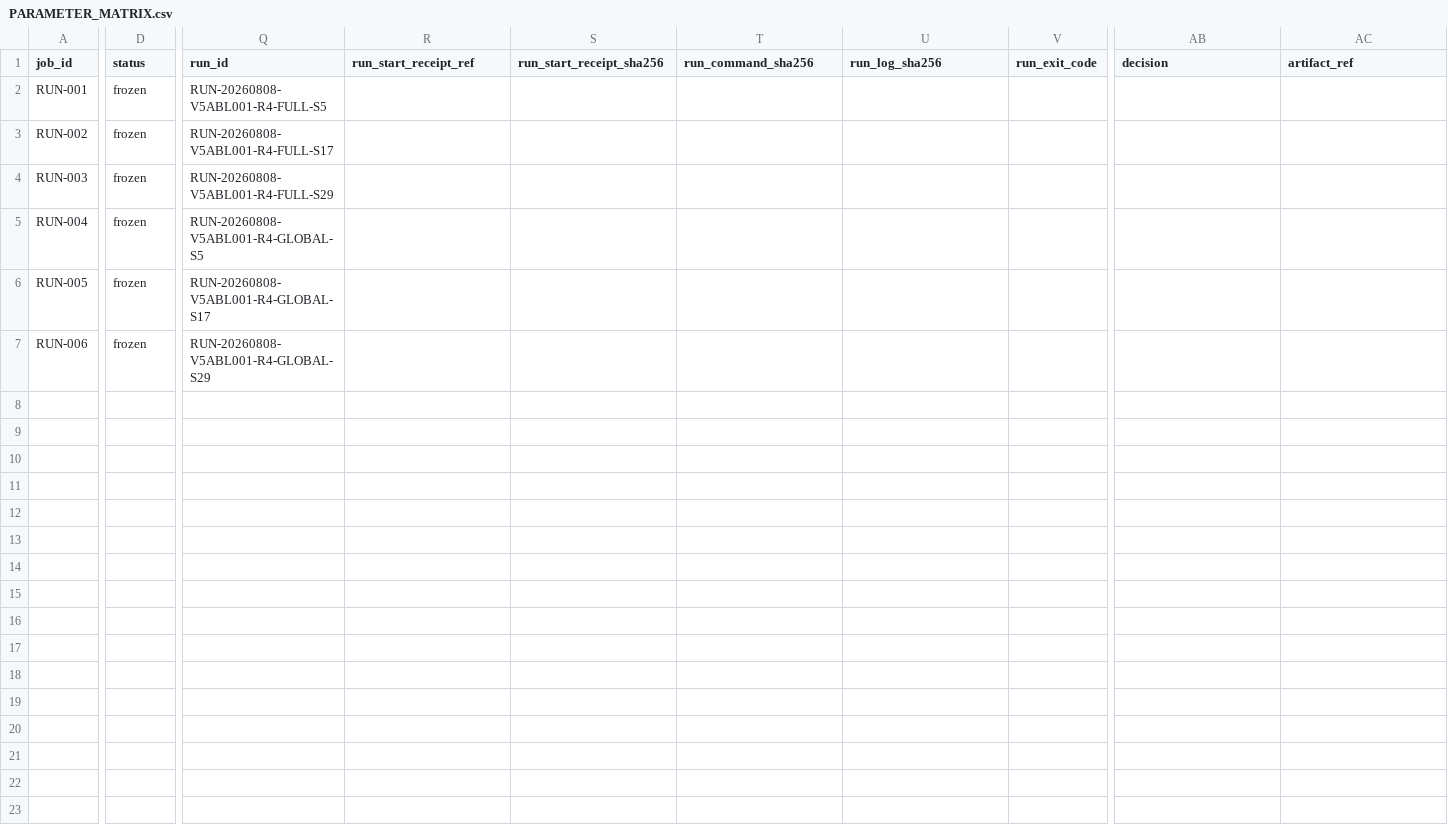
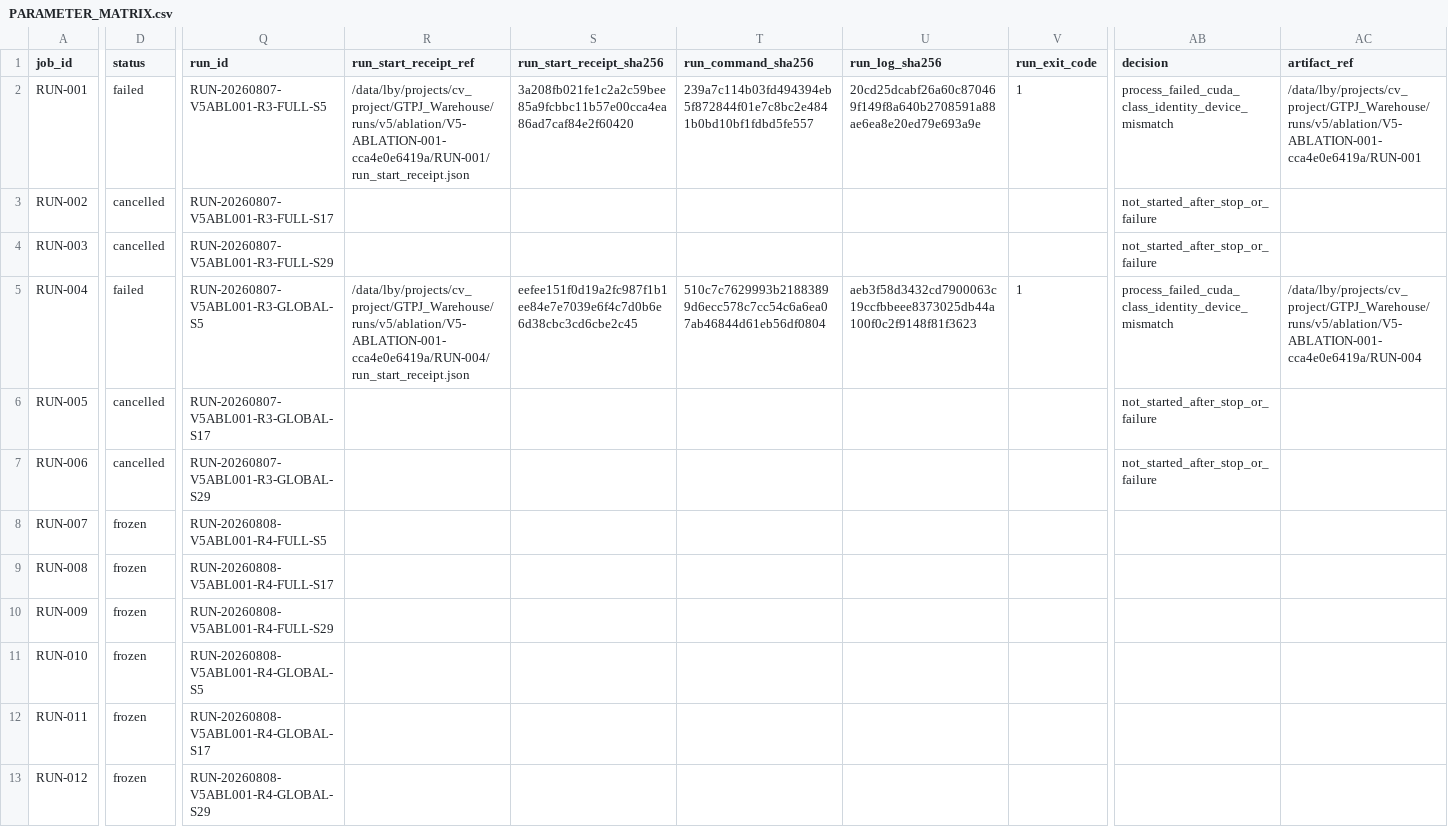
Before and after one commit to GetlotMoney/GTPJ, a CSV file: experiments/v5/ablation/ABLATION-001_local_branch_effect/PARAMETER_MATRIX.csv, drawn as a sheet; only a part is shown, gaps mark what is left out; rows hold the shown columns only; the diff names each change by its address in the sheet, - before the commit and + after, or states it on an @@ line.

Commit message:
fix: preserve failed ablation run history

```diff
--- a/experiments/v5/ablation/ABLATION-001_local_branch_effect/PARAMETER_MATRIX.csv
+++ b/experiments/v5/ablation/ABLATION-001_local_branch_effect/PARAMETER_MATRIX.csv
-D2 (status): frozen
+D2 (status): failed
-Q2 (run_id): RUN-20260808-V5ABL001-R4-FULL-S5
+Q2 (run_id): RUN-20260807-V5ABL001-R3-FULL-S5
-R2 (run_start_receipt_ref): (empty)
+R2 (run_start_receipt_ref): /data/lby/projects/cv_project/GTPJ_Warehouse/runs/v5/ablation/V5-ABLATION-001-cca4e0e6419a/RUN-001/run_start_receipt.json
-S2 (run_start_receipt_sha256): (empty)
+S2 (run_start_receipt_sha256): 3a208fb021fe1c2a2c59bee85a9fcbbc11b57e00cca4ea86ad7caf84e2f60420
-T2 (run_command_sha256): (empty)
+T2 (run_command_sha256): 239a7c114b03fd494394eb5f872844f01e7c8bc2e4841b0bd10bf1fdbd5fe557
-U2 (run_log_sha256): (empty)
+U2 (run_log_sha256): 20cd25dcabf26a60c870469f149f8a640b2708591a88ae6ea8e20ed79e693a9e
-V2 (run_exit_code): (empty)
+V2 (run_exit_code): 1
-AB2 (decision): (empty)
+AB2 (decision): process_failed_cuda_class_identity_device_mismatch
-AC2 (artifact_ref): (empty)
+AC2 (artifact_ref): /data/lby/projects/cv_project/GTPJ_Warehouse/runs/v5/ablation/V5-ABLATION-001-cca4e0e6419a/RUN-001
-D3:D4 (status): frozen
+D3:D4 (status): cancelled
-Q3 (run_id): RUN-20260808-V5ABL001-R4-FULL-S17
+Q3 (run_id): RUN-20260807-V5ABL001-R3-FULL-S17
-AB3:AB4 (decision): (empty)
+AB3:AB4 (decision): not_started_after_stop_or_failure
-Q4 (run_id): RUN-20260808-V5ABL001-R4-FULL-S29
+Q4 (run_id): RUN-20260807-V5ABL001-R3-FULL-S29
-D5 (status): frozen
+D5 (status): failed
-Q5 (run_id): RUN-20260808-V5ABL001-R4-GLOBAL-S5
+Q5 (run_id): RUN-20260807-V5ABL001-R3-GLOBAL-S5
-R5 (run_start_receipt_ref): (empty)
+R5 (run_start_receipt_ref): /data/lby/projects/cv_project/GTPJ_Warehouse/runs/v5/ablation/V5-ABLATION-001-cca4e0e6419a/RUN-004/run_start_receipt.json
-S5 (run_start_receipt_sha256): (empty)
+S5 (run_start_receipt_sha256): eefee151f0d19a2fc987f1b1ee84e7e7039e6f4c7d0b6e6d38cbc3cd6cbe2c45
-T5 (run_command_sha256): (empty)
+T5 (run_command_sha256): 510c7c7629993b21883899d6ecc578c7cc54c6a6ea07ab46844d61eb56df0804
-U5 (run_log_sha256): (empty)
+U5 (run_log_sha256): aeb3f58d3432cd7900063c19ccfbbeee8373025db44a100f0c2f9148f81f3623
-V5 (run_exit_code): (empty)
+V5 (run_exit_code): 1
-AB5 (decision): (empty)
+AB5 (decision): process_failed_cuda_class_identity_device_mismatch
-AC5 (artifact_ref): (empty)
+AC5 (artifact_ref): /data/lby/projects/cv_project/GTPJ_Warehouse/runs/v5/ablation/V5-ABLATION-001-cca4e0e6419a/RUN-004
-D6:D7 (status): frozen
+D6:D7 (status): cancelled
-Q6 (run_id): RUN-20260808-V5ABL001-R4-GLOBAL-S17
+Q6 (run_id): RUN-20260807-V5ABL001-R3-GLOBAL-S17
-AB6:AB7 (decision): (empty)
+AB6:AB7 (decision): not_started_after_stop_or_failure
-Q7 (run_id): RUN-20260808-V5ABL001-R4-GLOBAL-S29
+Q7 (run_id): RUN-20260807-V5ABL001-R3-GLOBAL-S29
+row 8: RUN-007 | frozen | RUN-20260808-V5ABL001-R4-FULL-S5
+row 9: RUN-008 | frozen | RUN-20260808-V5ABL001-R4-FULL-S17
+row 10: RUN-009 | frozen | RUN-20260808-V5ABL001-R4-FULL-S29
+row 11: RUN-010 | frozen | RUN-20260808-V5ABL001-R4-GLOBAL-S5
+row 12: RUN-011 | frozen | RUN-20260808-V5ABL001-R4-GLOBAL-S17
+row 13: RUN-012 | frozen | RUN-20260808-V5ABL001-R4-GLOBAL-S29
```
Also changed, not shown: 26 other files.
